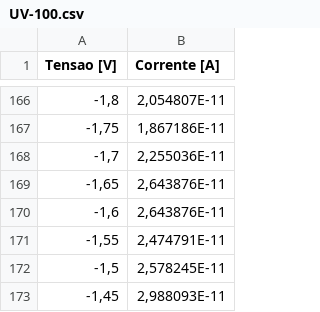
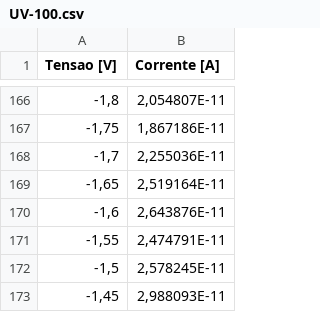
Before and after one commit to MateusAraujo26/POLI2, a CSV file: Lab Física/Fotoelétrico/attachments/UV-100.csv, drawn as a sheet; only a part is shown, gaps mark what is left out.

```diff
--- a/Lab Física/Fotoelétrico/attachments/UV-100.csv
+++ b/Lab Física/Fotoelétrico/attachments/UV-100.csv
@@ -168,3 +168,3 @@ Tensao [V];Corrente [A]
 -1,7;2,255036E-11
--1,65;2,643876E-11
+-1,65;2,519164E-11
 -1,6;2,643876E-11
```
Also changed, not shown: 1 other file.
